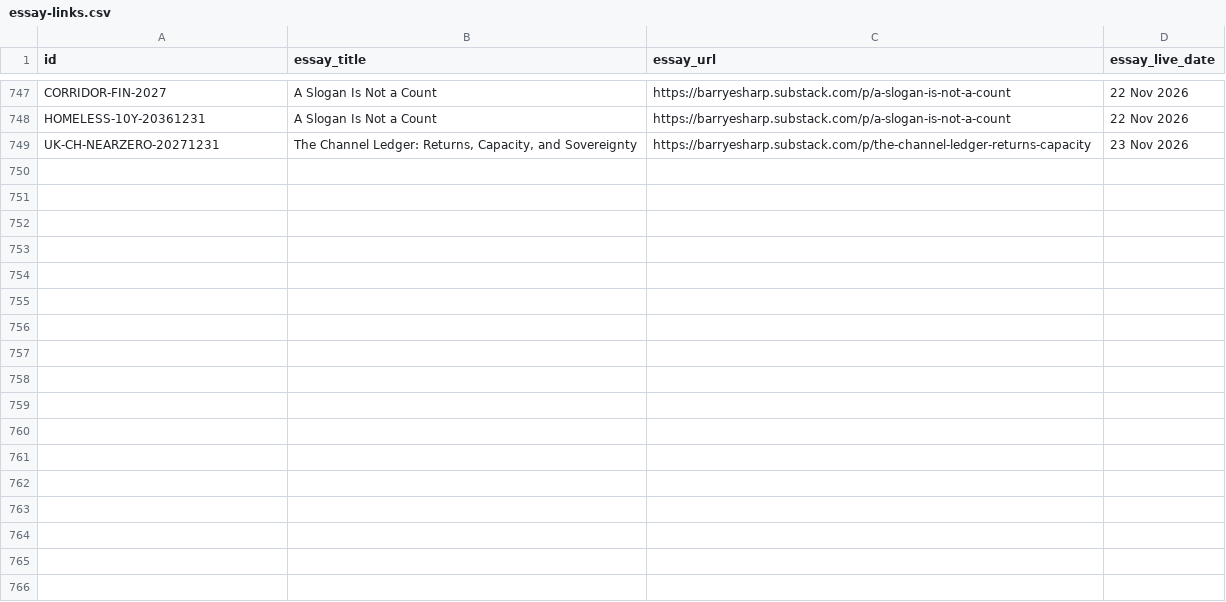
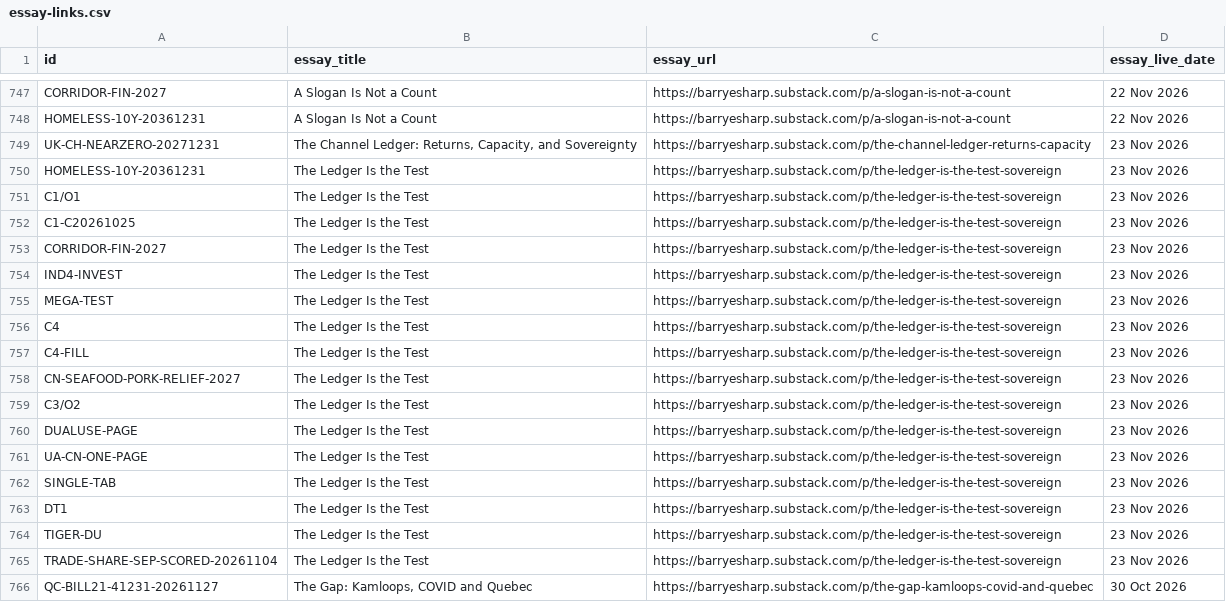
Before and after one commit to Citizenheldrecord/register, a CSV file: data/essay-links.csv, drawn as a sheet; only a part is shown, gaps mark what is left out.

```diff
--- a/data/essay-links.csv
+++ b/data/essay-links.csv
@@ -749 +749,18 @@ HOMELESS-10Y-20361231,A Slogan Is Not a Count,https://barryesharp.substack.com/p
 UK-CH-NEARZERO-20271231,"The Channel Ledger: Returns, Capacity, and Sovereignty",https://barryesharp.substack.com/p/the-channel-ledger-returns-capacity,23 Nov 2026
+HOMELESS-10Y-20361231,The Ledger Is the Test,https://barryesharp.substack.com/p/the-ledger-is-the-test-sovereign,23 Nov 2026
+C1/O1,The Ledger Is the Test,https://barryesharp.substack.com/p/the-ledger-is-the-test-sovereign,23 Nov 2026
+C1-C20261025,The Ledger Is the Test,https://barryesharp.substack.com/p/the-ledger-is-the-test-sovereign,23 Nov 2026
+CORRIDOR-FIN-2027,The Ledger Is the Test,https://barryesharp.substack.com/p/the-ledger-is-the-test-sovereign,23 Nov 2026
+IND4-INVEST,The Ledger Is the Test,https://barryesharp.substack.com/p/the-ledger-is-the-test-sovereign,23 Nov 2026
+MEGA-TEST,The Ledger Is the Test,https://barryesharp.substack.com/p/the-ledger-is-the-test-sovereign,23 Nov 2026
+C4,The Ledger Is the Test,https://barryesharp.substack.com/p/the-ledger-is-the-test-sovereign,23 Nov 2026
+C4-FILL,The Ledger Is the Test,https://barryesharp.substack.com/p/the-ledger-is-the-test-sovereign,23 Nov 2026
+CN-SEAFOOD-PORK-RELIEF-2027,The Ledger Is the Test,https://barryesharp.substack.com/p/the-ledger-is-the-test-sovereign,23 Nov 2026
+C3/O2,The Ledger Is the Test,https://barryesharp.substack.com/p/the-ledger-is-the-test-sovereign,23 Nov 2026
+DUALUSE-PAGE,The Ledger Is the Test,https://barryesharp.substack.com/p/the-ledger-is-the-test-sovereign,23 Nov 2026
+UA-CN-ONE-PAGE,The Ledger Is the Test,https://barryesharp.substack.com/p/the-ledger-is-the-test-sovereign,23 Nov 2026
+SINGLE-TAB,The Ledger Is the Test,https://barryesharp.substack.com/p/the-ledger-is-the-test-sovereign,23 Nov 2026
+DT1,The Ledger Is the Test,https://barryesharp.substack.com/p/the-ledger-is-the-test-sovereign,23 Nov 2026
+TIGER-DU,The Ledger Is the Test,https://barryesharp.substack.com/p/the-ledger-is-the-test-sovereign,23 Nov 2026
+TRADE-SHARE-SEP-SCORED-20261104,The Ledger Is the Test,https://barryesharp.substack.com/p/the-ledger-is-the-test-sovereign,23 Nov 2026
+QC-BILL21-41231-20261127,"The Gap: Kamloops, COVID and Quebec",https://barryesharp.substack.com/p/the-gap-kamloops-covid-and-quebec,30 Oct 2026
```
Also changed, not shown: data/display-groups.csv, data/entries.csv, 23 other files.
